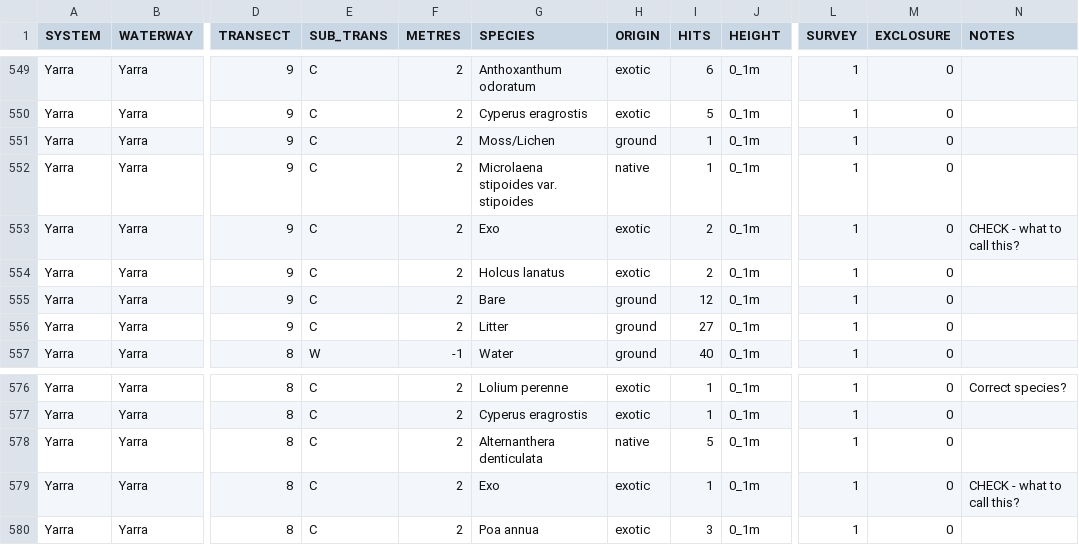
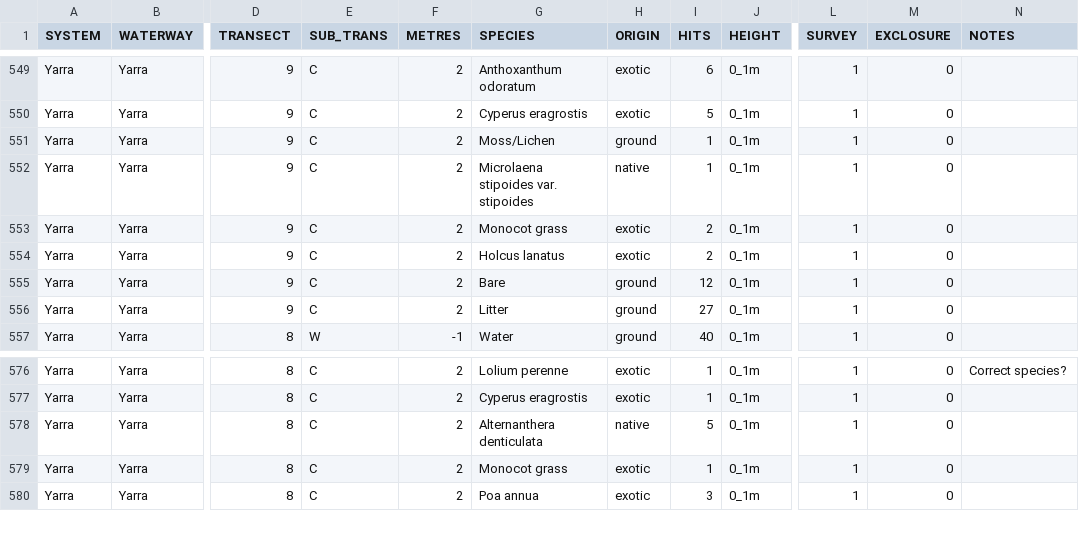
Before and after one commit to egouldo/VEFMAP_VEG_Stage6, a CSV file: data/raw_data/veg_data/VEFMAPS6_Yarra_2018_2019_Point.csv, drawn as a sheet; only a part is shown, gaps mark what is left out; the diff names each change by its address in the sheet, - before the commit and + after, or states it on an @@ line.

Commit message:
Updated EXO to Monocot grass #1

```diff
--- a/data/raw_data/veg_data/VEFMAPS6_Yarra_2018_2019_Point.csv
+++ b/data/raw_data/veg_data/VEFMAPS6_Yarra_2018_2019_Point.csv
-G553 (SPECIES): Exo
+G553 (SPECIES): Monocot grass
-N553 (NOTES): CHECK - what to call this?
+N553 (NOTES): (empty)
-G579 (SPECIES): Exo
+G579 (SPECIES): Monocot grass
-N579 (NOTES): CHECK - what to call this?
+N579 (NOTES): (empty)
```
